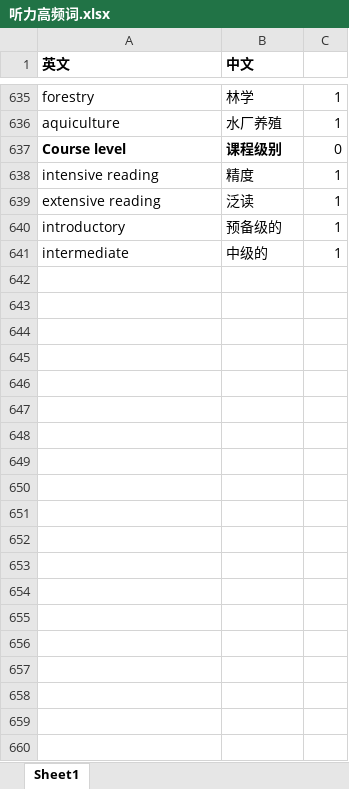
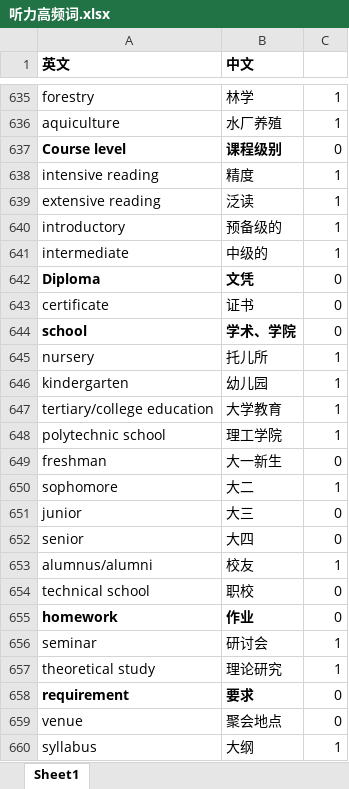
Before and after one commit to Routhleck/IELTS-preparation, an Excel workbook: listening/听力高频词.xlsx, sheet Sheet1, drawn as a sheet; only a part is shown, gaps mark what is left out; values as stored, in another font and other column widths than the file's, no borders; the diff covers the shown part only; the diff names each change by its address in the sheet, - before the commit and + after, or states it on an @@ line.

Commit message:
Update 听力高频词.xlsx

```diff
--- a/listening/听力高频词.xlsx (sheet Sheet1)
+++ b/listening/听力高频词.xlsx (sheet Sheet1)
+row 642: Diploma | 文凭 | 0
+row 643: certificate | 证书 | 0
+row 644: school | 学术、学院 | 0
+row 645: nursery | 托儿所 | 1
+row 646: kindergarten | 幼儿园 | 1
+row 647: tertiary/college education | 大学教育 | 1
+row 648: polytechnic school | 理工学院 | 1
+row 649: freshman | 大一新生 | 0
+row 650: sophomore | 大二 | 1
+row 651: junior | 大三 | 0
+row 652: senior | 大四 | 0
+row 653: alumnus/alumni | 校友 | 1
+row 654: technical school | 职校 | 0
+row 655: homework | 作业 | 0
+row 656: seminar | 研讨会 | 1
+row 657: theoretical study | 理论研究 | 1
+row 658: requirement | 要求 | 0
+row 659: venue | 聚会地点 | 0
+row 660: syllabus | 大纲 | 1
```
Also changed, not shown: 46 added rows elsewhere in this sheet.
